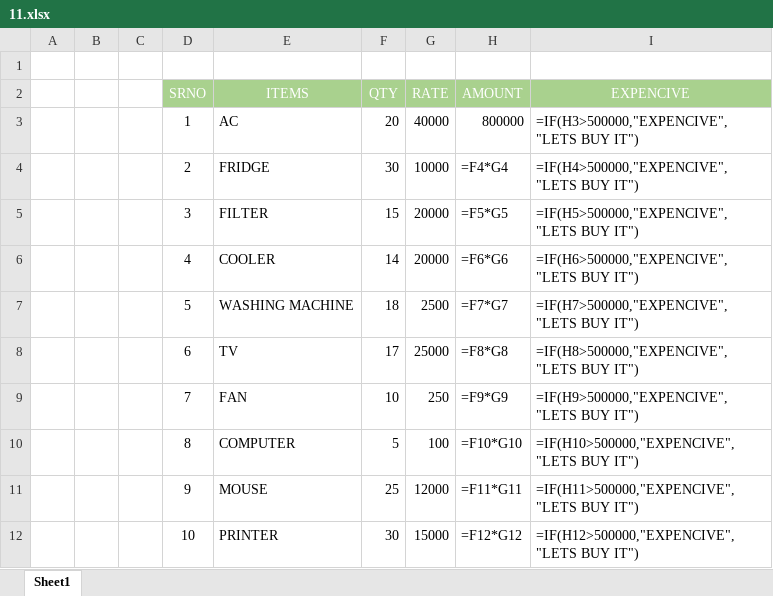
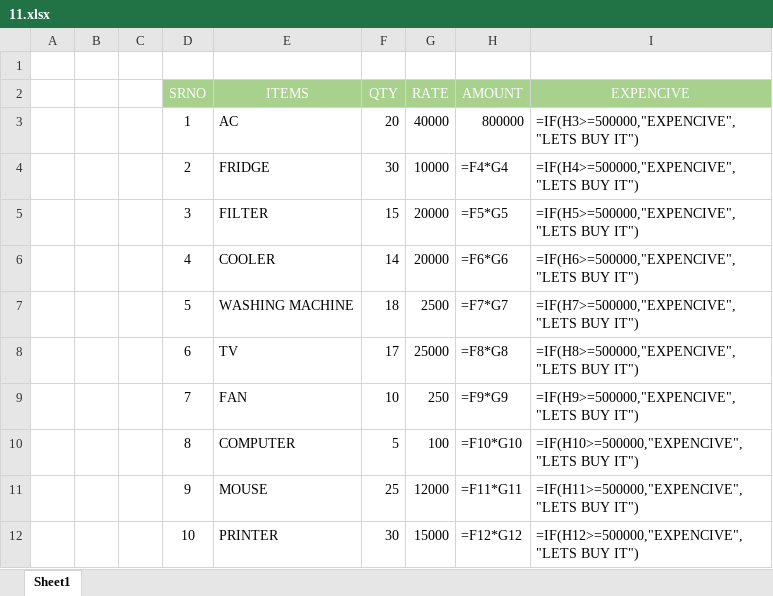
Before and after one commit to faimmahmud/html-70, an Excel workbook: ms excel/ass/11.xlsx, sheet Sheet1, drawn as a sheet; values as stored, in another font and other column widths than the file's, no borders; formulas are shown in place of their values; the diff names each change by its address in the sheet, - before the commit and + after, or states it on an @@ line.

```diff
--- a/ms excel/ass/11.xlsx (sheet Sheet1)
+++ b/ms excel/ass/11.xlsx (sheet Sheet1)
-I3 (EXPENCIVE): =IF(H3>500000,"EXPENCIVE","LETS BUY IT")
+I3 (EXPENCIVE): =IF(H3>=500000,"EXPENCIVE","LETS BUY IT")
-I4 (EXPENCIVE): =IF(H4>500000,"EXPENCIVE","LETS BUY IT")
+I4 (EXPENCIVE): =IF(H4>=500000,"EXPENCIVE","LETS BUY IT")
-I5 (EXPENCIVE): =IF(H5>500000,"EXPENCIVE","LETS BUY IT")
+I5 (EXPENCIVE): =IF(H5>=500000,"EXPENCIVE","LETS BUY IT")
-I6 (EXPENCIVE): =IF(H6>500000,"EXPENCIVE","LETS BUY IT")
+I6 (EXPENCIVE): =IF(H6>=500000,"EXPENCIVE","LETS BUY IT")
-I7 (EXPENCIVE): =IF(H7>500000,"EXPENCIVE","LETS BUY IT")
+I7 (EXPENCIVE): =IF(H7>=500000,"EXPENCIVE","LETS BUY IT")
-I8 (EXPENCIVE): =IF(H8>500000,"EXPENCIVE","LETS BUY IT")
+I8 (EXPENCIVE): =IF(H8>=500000,"EXPENCIVE","LETS BUY IT")
-I9 (EXPENCIVE): =IF(H9>500000,"EXPENCIVE","LETS BUY IT")
+I9 (EXPENCIVE): =IF(H9>=500000,"EXPENCIVE","LETS BUY IT")
-I10 (EXPENCIVE): =IF(H10>500000,"EXPENCIVE","LETS BUY IT")
+I10 (EXPENCIVE): =IF(H10>=500000,"EXPENCIVE","LETS BUY IT")
-I11 (EXPENCIVE): =IF(H11>500000,"EXPENCIVE","LETS BUY IT")
+I11 (EXPENCIVE): =IF(H11>=500000,"EXPENCIVE","LETS BUY IT")
-I12 (EXPENCIVE): =IF(H12>500000,"EXPENCIVE","LETS BUY IT")
+I12 (EXPENCIVE): =IF(H12>=500000,"EXPENCIVE","LETS BUY IT")
```
Also changed, not shown: ms excel/1.1.xlsx, ms excel/1.2.xlsx, 15 other files.
